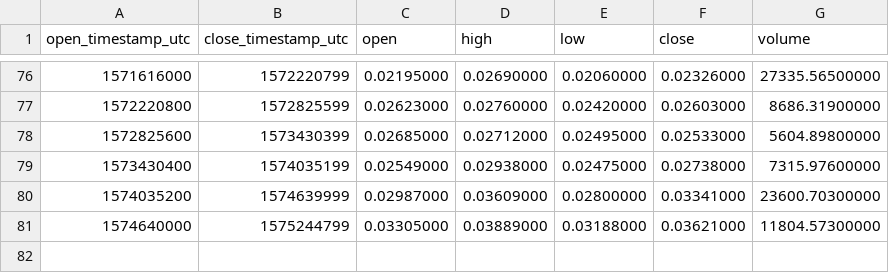
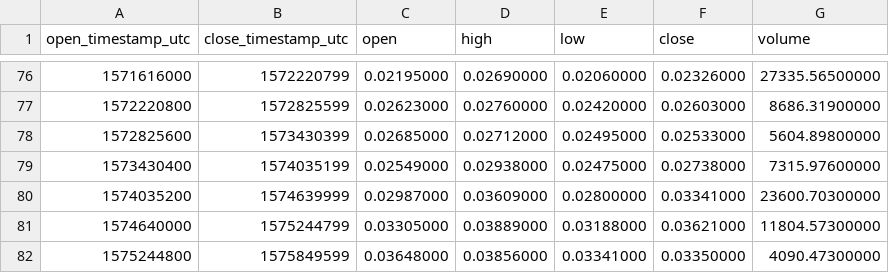
Before and after one commit to cryptobigbro/binance-ZENETH, a CSV file: binance-ZENETH-1w.csv, drawn as a sheet; only a part is shown, gaps mark what is left out.

```diff
--- a/binance-ZENETH-1w.csv
+++ b/binance-ZENETH-1w.csv
@@ -81 +81,2 @@ open_timestamp_utc,close_timestamp_utc,open,high,low,close,volume
 1574640000,1575244799,0.03305000,0.03889000,0.03188000,0.03621000,11804.57300000
+1575244800,1575849599,0.03648000,0.03856000,0.03341000,0.03350000,4090.47300000
```
Also changed, not shown: binance-ZENETH-1d.csv, 1 other file.
